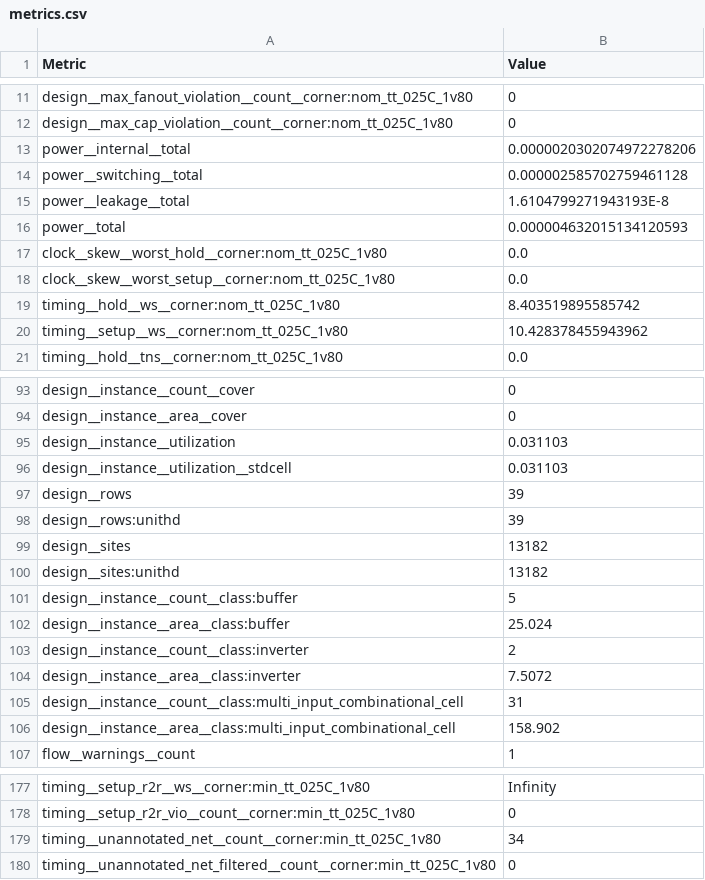
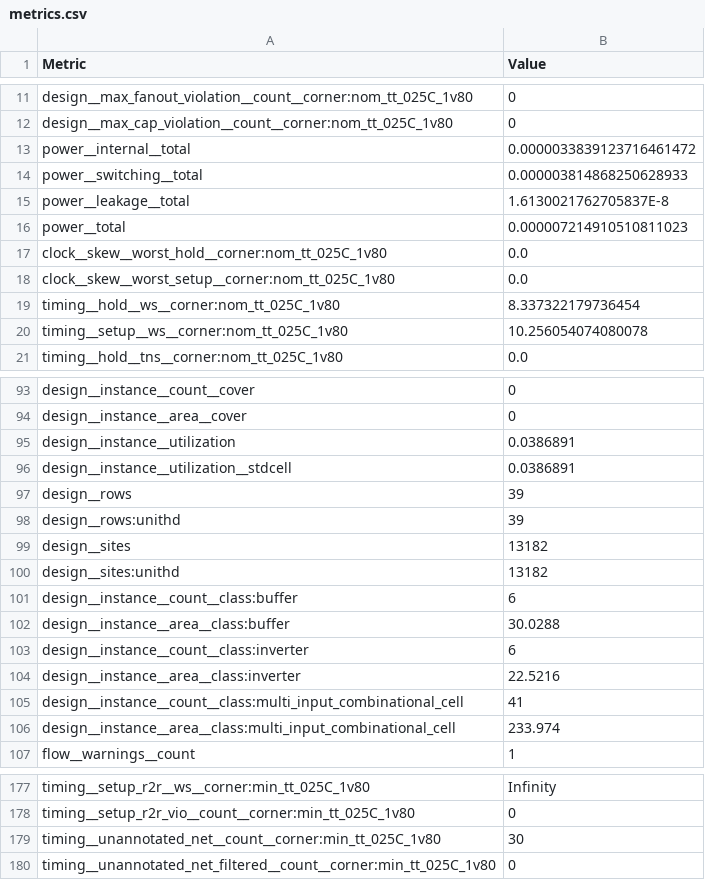
Before and after one commit to TinyTapeout/tinytapeout-sky-26d, a CSV file: projects/tt_um_wokwi_480341348151312385/stats/metrics.csv, drawn as a sheet; only a part is shown, gaps mark what is left out; the diff covers the shown part only.

```diff
--- a/projects/tt_um_wokwi_480341348151312385/stats/metrics.csv
+++ b/projects/tt_um_wokwi_480341348151312385/stats/metrics.csv
@@ -12,10 +12,10 @@ design__max_fanout_violation__count__corner:nom_tt_025C_1v80,0
 design__max_cap_violation__count__corner:nom_tt_025C_1v80,0
-power__internal__total,0.0000020302074972278206
-power__switching__total,0.000002585702759461128
-power__leakage__total,1.6104799271943193E-8
-power__total,0.000004632015134120593
+power__internal__total,0.0000033839123716461472
+power__switching__total,0.000003814868250628933
+power__leakage__total,1.6130021762705837E-8
+power__total,0.000007214910510811023
 clock__skew__worst_hold__corner:nom_tt_025C_1v80,0.0
 clock__skew__worst_setup__corner:nom_tt_025C_1v80,0.0
-timing__hold__ws__corner:nom_tt_025C_1v80,8.403519895585742
-timing__setup__ws__corner:nom_tt_025C_1v80,10.428378455943962
+timing__hold__ws__corner:nom_tt_025C_1v80,8.337322179736454
+timing__setup__ws__corner:nom_tt_025C_1v80,10.256054074080078
 timing__hold__tns__corner:nom_tt_025C_1v80,0.0
@@ -94,4 +94,4 @@ design__instance__count__cover,0
 design__instance__area__cover,0
-design__instance__utilization,0.031103
-design__instance__utilization__stdcell,0.031103
+design__instance__utilization,0.0386891
+design__instance__utilization__stdcell,0.0386891
 design__rows,39
@@ -100,8 +100,8 @@ design__sites,13182
 design__sites:unithd,13182
-design__instance__count__class:buffer,5
-design__instance__area__class:buffer,25.024
-design__instance__count__class:inverter,2
-design__instance__area__class:inverter,7.5072
-design__instance__count__class:multi_input_combinational_cell,31
-design__instance__area__class:multi_input_combinational_cell,158.902
+design__instance__count__class:buffer,6
+design__instance__area__class:buffer,30.0288
+design__instance__count__class:inverter,6
+design__instance__area__class:inverter,22.5216
+design__instance__count__class:multi_input_combinational_cell,41
+design__instance__area__class:multi_input_combinational_cell,233.974
 flow__warnings__count,1
@@ -178,3 +178,3 @@ timing__setup_r2r__ws__corner:min_tt_025C_1v80,Infinity
 timing__setup_r2r_vio__count__corner:min_tt_025C_1v80,0
-timing__unannotated_net__count__corner:min_tt_025C_1v80,34
+timing__unannotated_net__count__corner:min_tt_025C_1v80,30
 timing__unannotated_net_filtered__count__corner:min_tt_025C_1v80,0
```
Also changed, not shown: 1 moved row and 58 edited cells elsewhere in this file, 7 other files.
